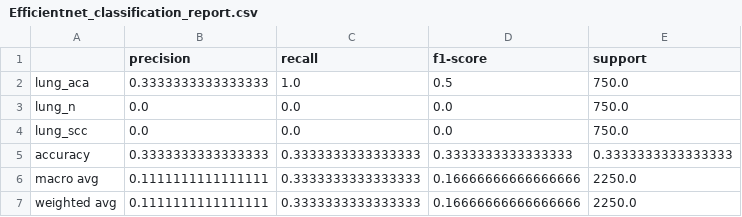
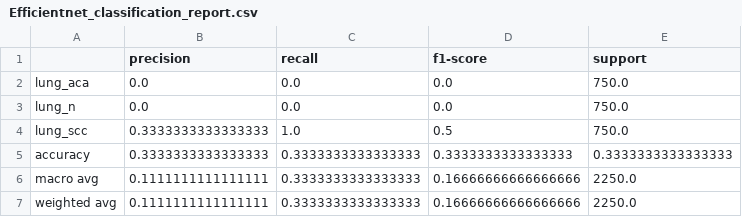
Before and after one commit to AmandracOP/lung_cancer_CNN, a CSV file: results/classification_reports/Efficientnet_classification_report.csv, drawn as a sheet.

```diff
--- a/results/classification_reports/Efficientnet_classification_report.csv
+++ b/results/classification_reports/Efficientnet_classification_report.csv
@@ -1,5 +1,5 @@
 ,precision,recall,f1-score,support
-lung_aca,0.3333333333333333,1.0,0.5,750.0
+lung_aca,0.0,0.0,0.0,750.0
 lung_n,0.0,0.0,0.0,750.0
-lung_scc,0.0,0.0,0.0,750.0
+lung_scc,0.3333333333333333,1.0,0.5,750.0
 accuracy,0.3333333333333333,0.3333333333333333,0.3333333333333333,0.3333333333333333
```
Also changed, not shown: results/classification_reports/Inception_classification_report.csv, results/classification_reports/Mobilenet_classification_report.csv, 16 other files.
